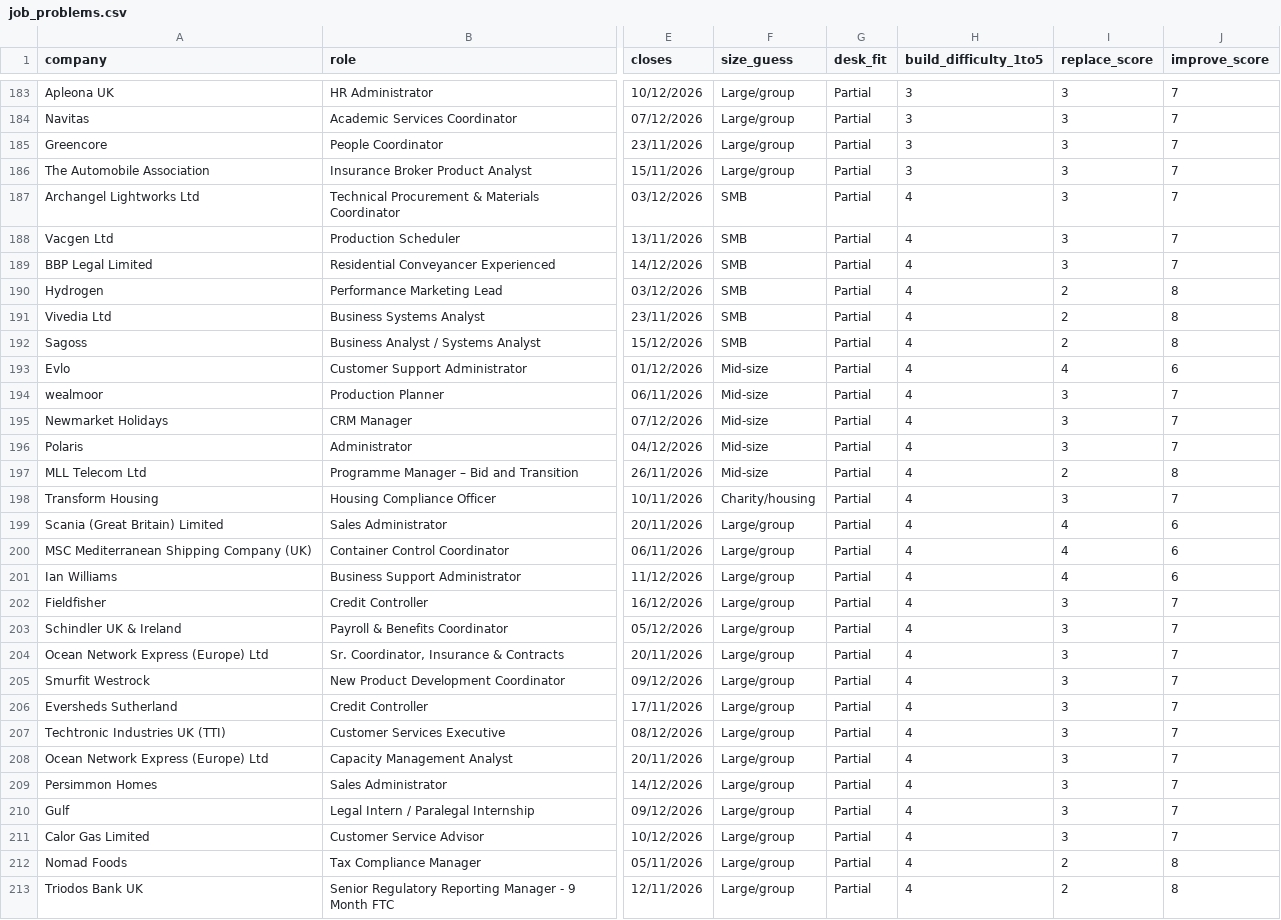
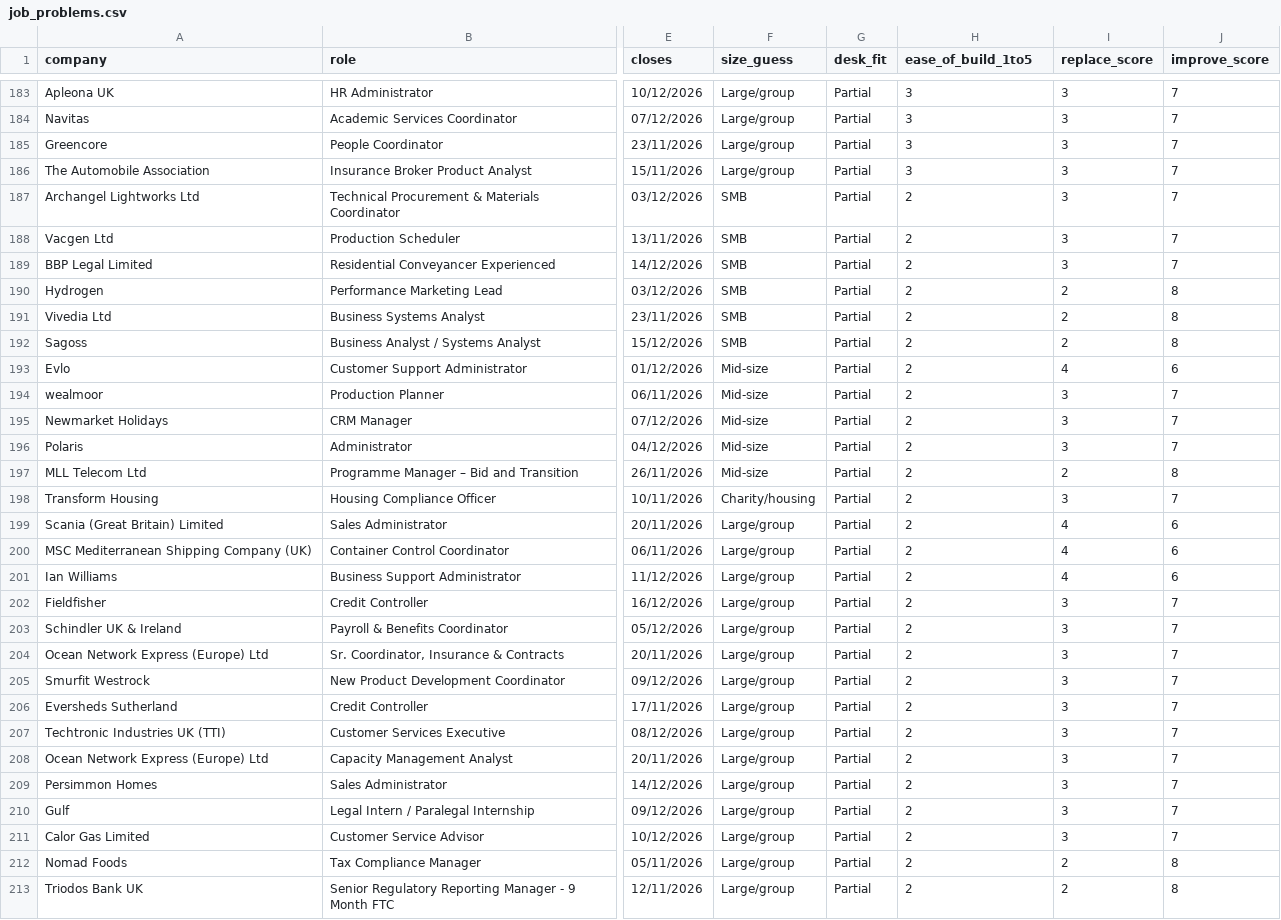
Before and after one commit to bluedevcore/signal-hunter, a CSV file: seed/job_problems.csv, drawn as a sheet; only a part is shown, gaps mark what is left out; the diff covers the shown part only; the diff names each change by its address in the sheet, - before the commit and + after, or states it on an @@ line.

```diff
--- a/seed/job_problems.csv
+++ b/seed/job_problems.csv
-H1: build_difficulty_1to5
+H1: ease_of_build_1to5
-H187:H213 (ease_of_build_1to5): 4
+H187:H213 (ease_of_build_1to5): 2
```
Also changed, not shown: 89 edited cells elsewhere in this file, 1 other file.
